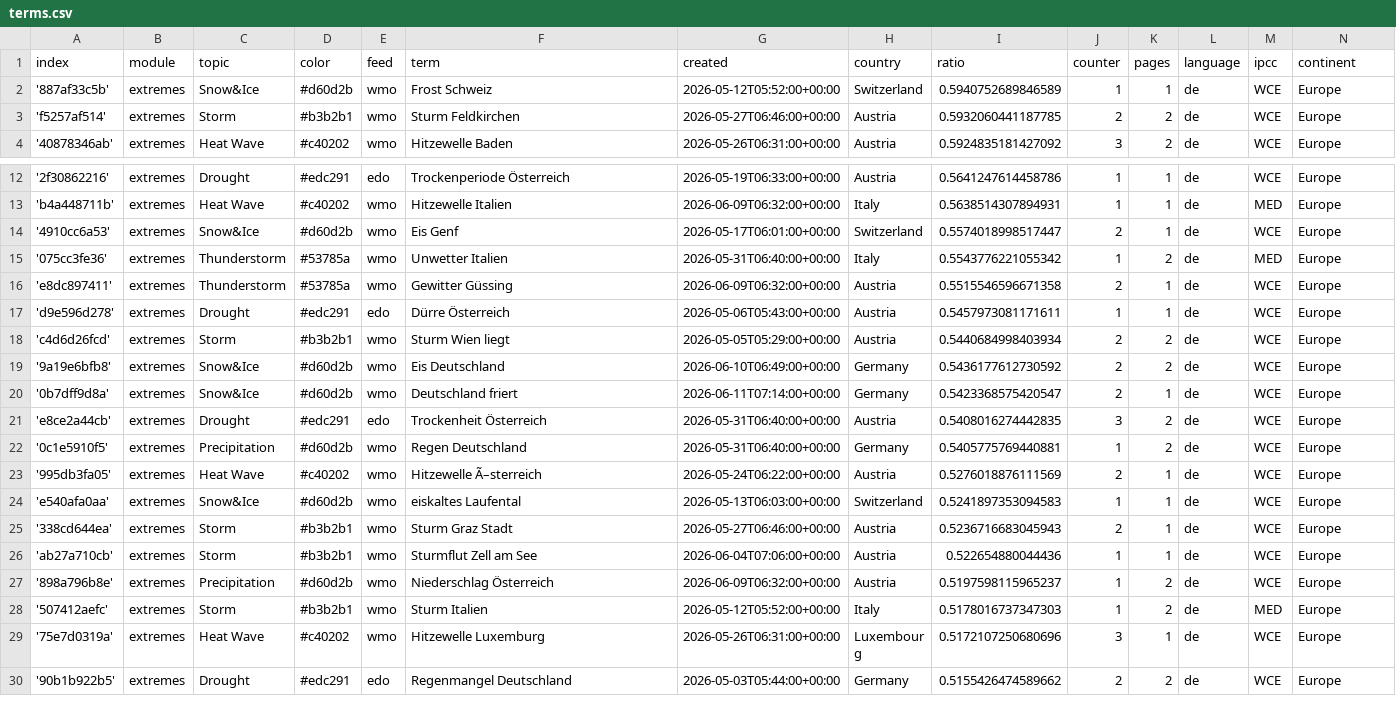
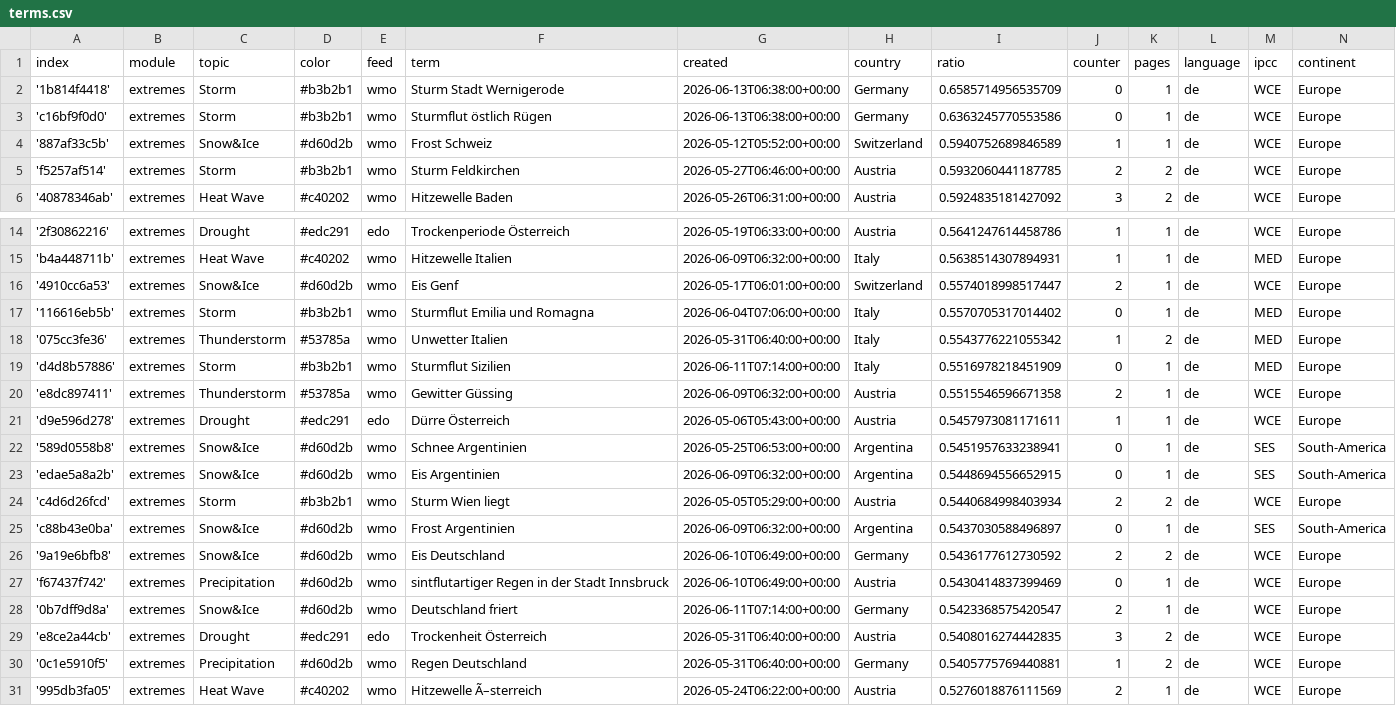
Before and after one commit to pg-ufr-news/germanExtremes, a CSV file: terms.csv, drawn as a sheet; only a part is shown, gaps mark what is left out; the shorter side is filled out with more unchanged rows.

Commit message:
Commit from GitHub Actions (import:0.0)

```diff
--- a/terms.csv
+++ b/terms.csv
@@ -1,2 +1,4 @@
 index,module,topic,color,feed,term,created,country,ratio,counter,pages,language,ipcc,continent
+'1b814f4418',extremes,Storm,#b3b2b1,wmo,Sturm Stadt Wernigerode,2026-06-13T06:38:00+00:00,Germany,0.6585714956535709,0,1,de,WCE,Europe
+'c16bf9f0d0',extremes,Storm,#b3b2b1,wmo,Sturmflut östlich Rügen,2026-06-13T06:38:00+00:00,Germany,0.6363245770553586,0,1,de,WCE,Europe
 '887af33c5b',extremes,Snow&Ice,#d60d2b,wmo,Frost Schweiz,2026-05-12T05:52:00+00:00,Switzerland,0.5940752689846589,1,1,de,WCE,Europe
@@ -14,7 +16,13 @@ index,module,topic,color,feed,term,created,country,ratio,counter,pages,language,
 '4910cc6a53',extremes,Snow&Ice,#d60d2b,wmo,Eis Genf,2026-05-17T06:01:00+00:00,Switzerland,0.5574018998517447,2,1,de,WCE,Europe
+'116616eb5b',extremes,Storm,#b3b2b1,wmo,Sturmflut Emilia und Romagna,2026-06-04T07:06:00+00:00,Italy,0.5570705317014402,0,1,de,MED,Europe
 '075cc3fe36',extremes,Thunderstorm,#53785a,wmo,Unwetter Italien,2026-05-31T06:40:00+00:00,Italy,0.5543776221055342,1,2,de,MED,Europe
+'d4d8b57886',extremes,Storm,#b3b2b1,wmo,Sturmflut Sizilien,2026-06-11T07:14:00+00:00,Italy,0.5516978218451909,0,1,de,MED,Europe
 'e8dc897411',extremes,Thunderstorm,#53785a,wmo,Gewitter Güssing,2026-06-09T06:32:00+00:00,Austria,0.5515546596671358,2,1,de,WCE,Europe
 'd9e596d278',extremes,Drought,#edc291,edo,Dürre Österreich,2026-05-06T05:43:00+00:00,Austria,0.5457973081171611,1,1,de,WCE,Europe
+'589d0558b8',extremes,Snow&Ice,#d60d2b,wmo,Schnee Argentinien,2026-05-25T06:53:00+00:00,Argentina,0.5451957633238941,0,1,de,SES,South-America
+'edae5a8a2b',extremes,Snow&Ice,#d60d2b,wmo,Eis Argentinien,2026-06-09T06:32:00+00:00,Argentina,0.5448694556652915,0,1,de,SES,South-America
 'c4d6d26fcd',extremes,Storm,#b3b2b1,wmo,Sturm Wien liegt,2026-05-05T05:29:00+00:00,Austria,0.5440684998403934,2,2,de,WCE,Europe
+'c88b43e0ba',extremes,Snow&Ice,#d60d2b,wmo,Frost Argentinien,2026-06-09T06:32:00+00:00,Argentina,0.5437030588496897,0,1,de,SES,South-America
 '9a19e6bfb8',extremes,Snow&Ice,#d60d2b,wmo,Eis Deutschland,2026-06-10T06:49:00+00:00,Germany,0.5436177612730592,2,2,de,WCE,Europe
+'f67437f742',extremes,Precipitation,#d60d2b,wmo,sintflutartiger Regen in der Stadt Innsbruck,2026-06-10T06:49:00+00:00,Austria,0.5430414837399469,0,1,de,WCE,Europe
 '0b7dff9d8a',extremes,Snow&Ice,#d60d2b,wmo,Deutschland friert,2026-06-11T07:14:00+00:00,Germany,0.5423368575420547,2,1,de,WCE,Europe
```
